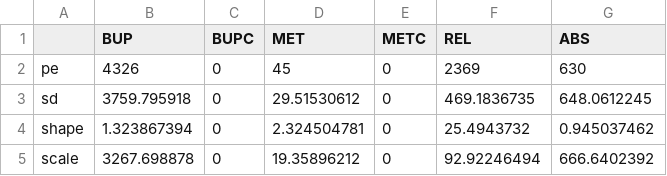
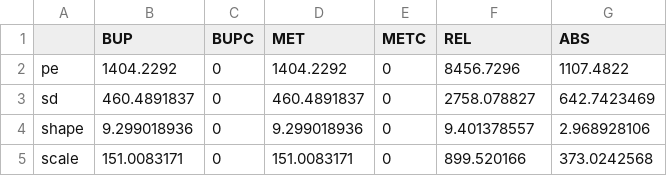
Before and after one commit to benenns/OUD-Model, a CSV file: Data/Trial Specification/crime_costs.csv, drawn as a sheet.

```diff
--- a/Data/Trial Specification/crime_costs.csv
+++ b/Data/Trial Specification/crime_costs.csv
@@ -1,5 +1,5 @@
 ,BUP,BUPC,MET,METC,REL,ABS
-pe,4326,0,45,0,2369,630
-sd,3759.795918,0,29.51530612,0,469.1836735,648.0612245
-shape,1.323867394,0,2.324504781,0,25.4943732,0.945037462
-scale,3267.698878,0,19.35896212,0,92.92246494,666.6402392
+pe,1404.2292,0,1404.2292,0,8456.7296,1107.4822
+sd,460.4891837,0,460.4891837,0,2758.078827,642.7423469
+shape,9.299018936,0,9.299018936,0,9.401378557,2.968928106
+scale,151.0083171,0,151.0083171,0,899.520166,373.0242568
```
Also changed, not shown: Data/Modified Model Specification/crime_costs.csv, Data/Modified Model Specification/qalys.csv, 11 other files.
